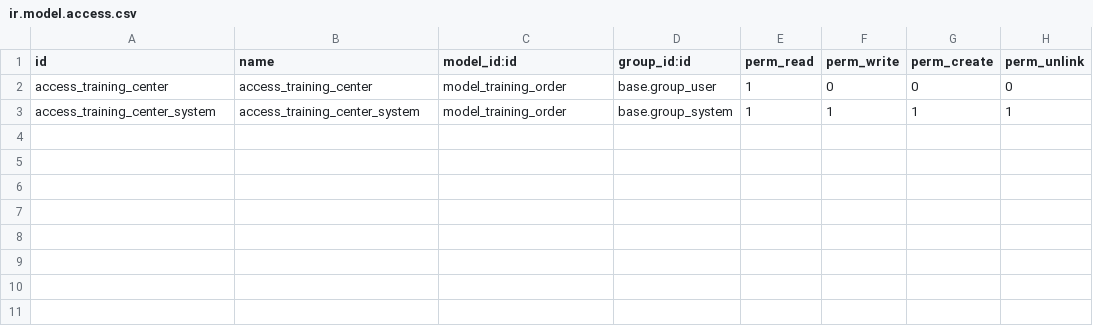
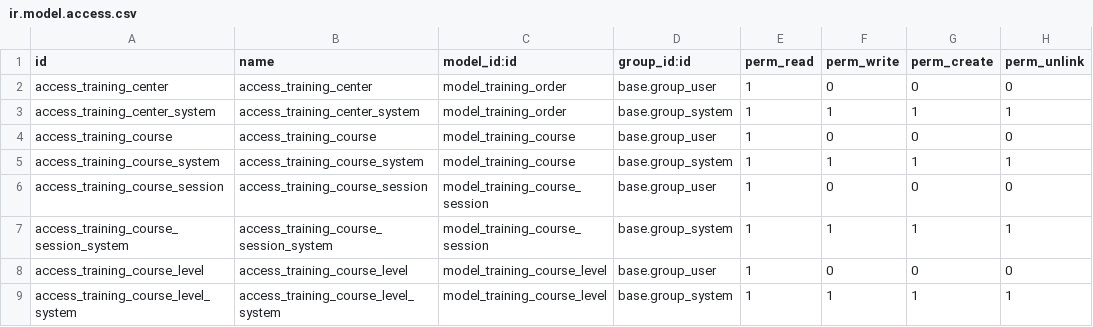
Before and after one commit to donhat-dev/ODOO_K14, a CSV file: addons/training_center/security/ir.model.access.csv, drawn as a sheet; the diff names each change by its address in the sheet, - before the commit and + after, or states it on an @@ line.

Commit message:
Add Sale Limit Date Order module with customizations for sale orders and training center features

```diff
--- a/addons/training_center/security/ir.model.access.csv
+++ b/addons/training_center/security/ir.model.access.csv
+row 4: access_training_course | access_training_course | model_training_course | base.group_user | 1 | 0 | 0 | 0
+row 5: access_training_course_system | access_training_course_system | model_training_course | base.group_system | 1 | 1 | 1 | 1
+row 6: access_training_course_session | access_training_course_session | model_training_course_session | base.group_user | 1 | 0 | 0 | 0
+row 7: access_training_course_session_system | access_training_course_session_system | model_training_course_session | base.group_system | 1 | 1 | 1 | 1
+row 8: access_training_course_level | access_training_course_level | model_training_course_level | base.group_user | 1 | 0 | 0 | 0
+row 9: access_training_course_level_system | access_training_course_level_system | model_training_course_level | base.group_system | 1 | 1 | 1 | 1
```
Also changed, not shown: 12 other files.
